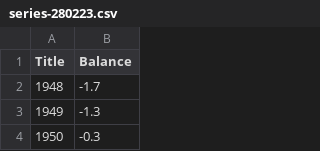
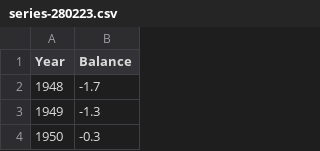
Before and after one commit to tejavenkat473/timeseries, a CSV file: series-280223.csv, drawn as a sheet; only a part is shown.

Commit message:
Update series-280223.csv

```diff
--- a/series-280223.csv
+++ b/series-280223.csv
@@ -1,2 +1,2 @@
-Title,Balance
+Year,Balance
 1948,-1.7
```
